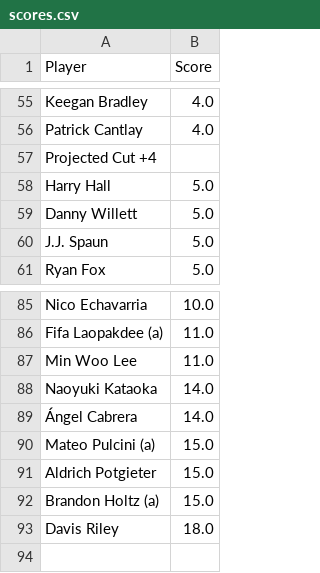
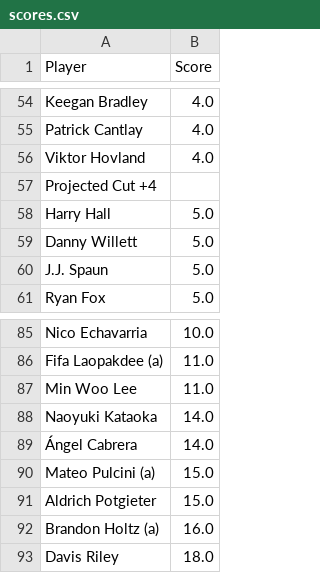
Before and after one commit to jaredbuck1994/Masters, a CSV file: scores.csv, drawn as a sheet; only a part is shown, gaps mark what is left out; the diff covers the shown part only.

Commit message:
update scores 2026-04-10 16:55:25

```diff
--- a/scores.csv
+++ b/scores.csv
@@ -56,2 +55,3 @@ Keegan Bradley,4.0
 Patrick Cantlay,4.0
+Viktor Hovland,4.0
 Projected Cut +4,
@@ -91,3 +91,3 @@ Mateo Pulcini (a),15.0
 Aldrich Potgieter,15.0
-Brandon Holtz (a),15.0
+Brandon Holtz (a),16.0
 Davis Riley,18.0
```
Also changed, not shown: 4 added rows and 5 removed rows elsewhere in this file.
